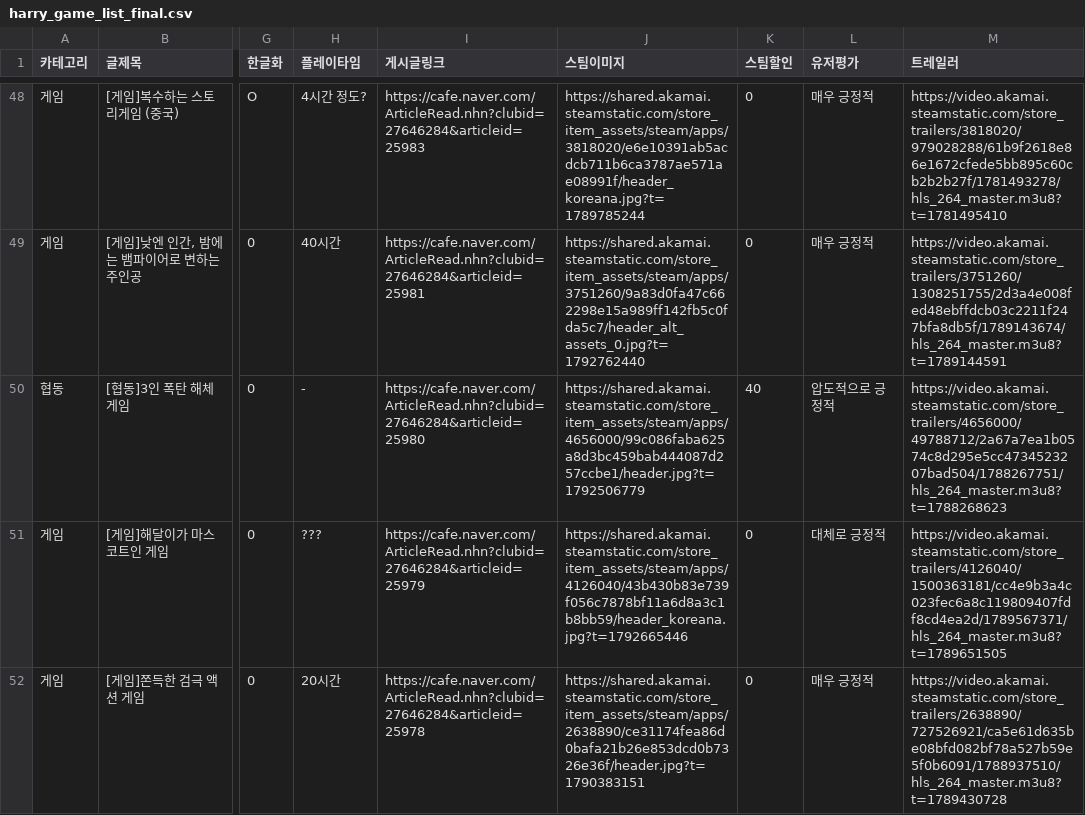
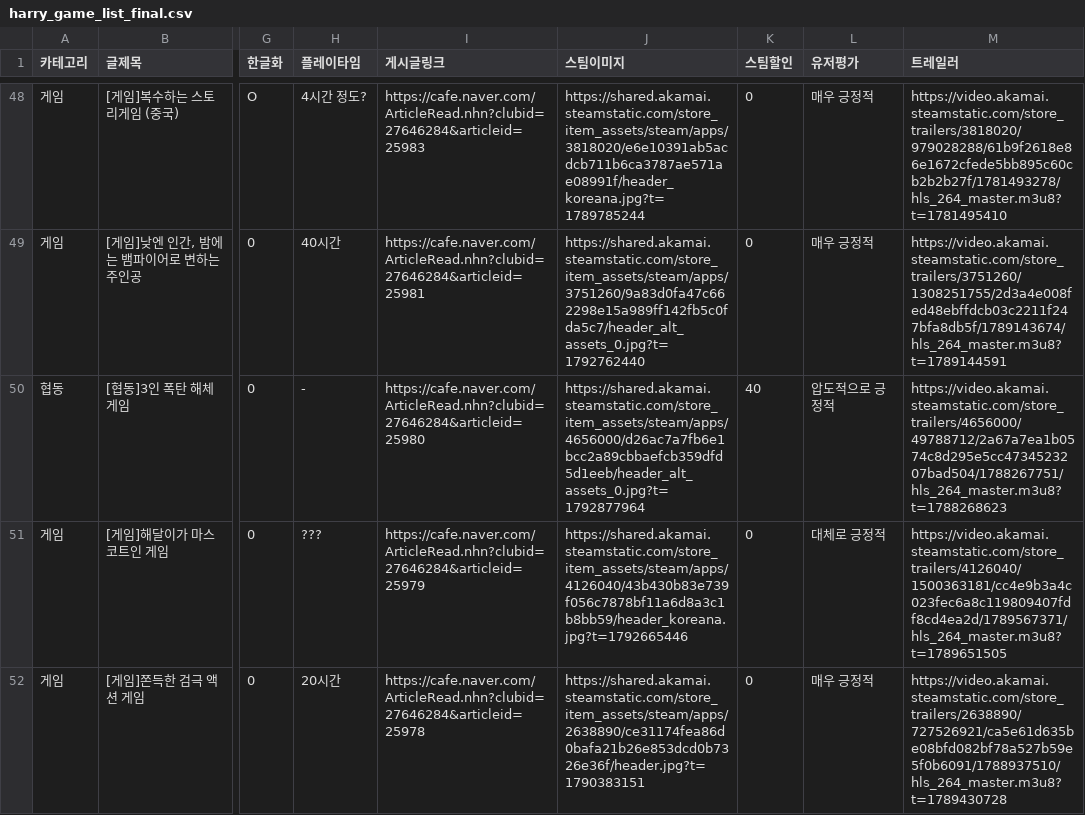
Before and after one commit to xnoa03/harry-game-list, a CSV file: harry_game_list_final.csv, drawn as a sheet; only a part is shown, gaps mark what is left out; the diff covers the shown part only; the diff names each change by its address in the sheet, - before the commit and + after, or states it on an @@ line.

```diff
--- a/harry_game_list_final.csv
+++ b/harry_game_list_final.csv
-J50 (스팀이미지): https://shared.akamai.steamstatic.com/store_item_assets/steam/apps/4656000/99c086faba625a8d3bc459bab444087d257ccbe1/header.jpg?t=1792506779
+J50 (스팀이미지): https://shared.akamai.steamstatic.com/store_item_assets/steam/apps/4656000/d26ac7a7fb6e1bcc2a89cbbaefcb359dfd5d1eeb/header_alt_assets_0.jpg?t=1792877964
```
Also changed, not shown: 5 edited cells elsewhere in this file, 1 other file.
